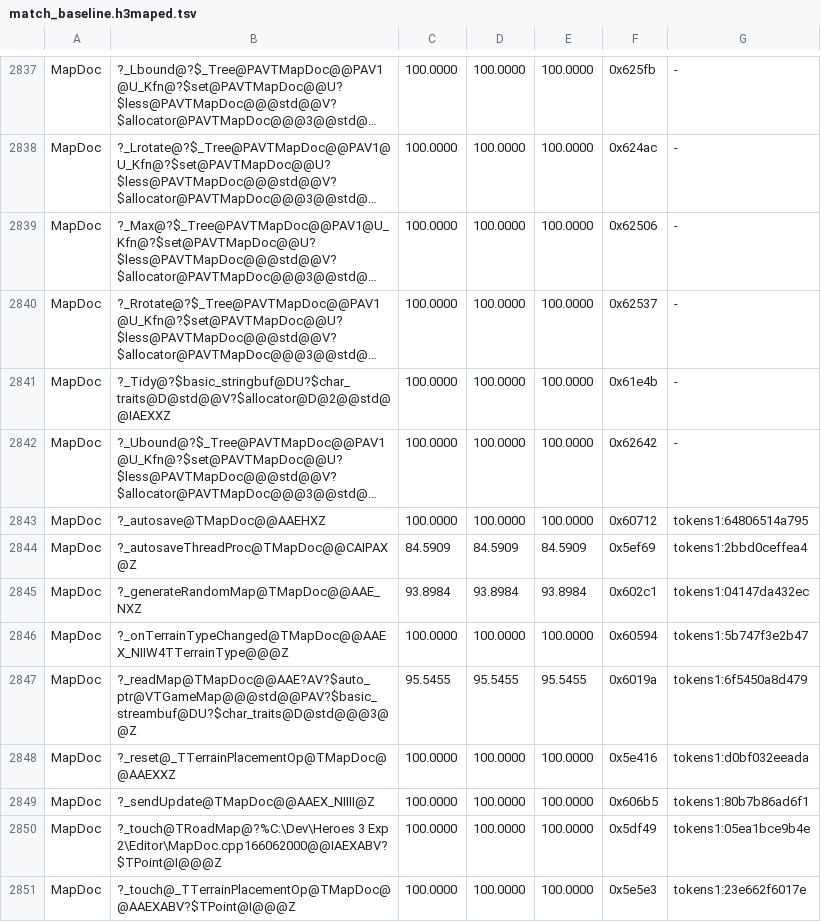
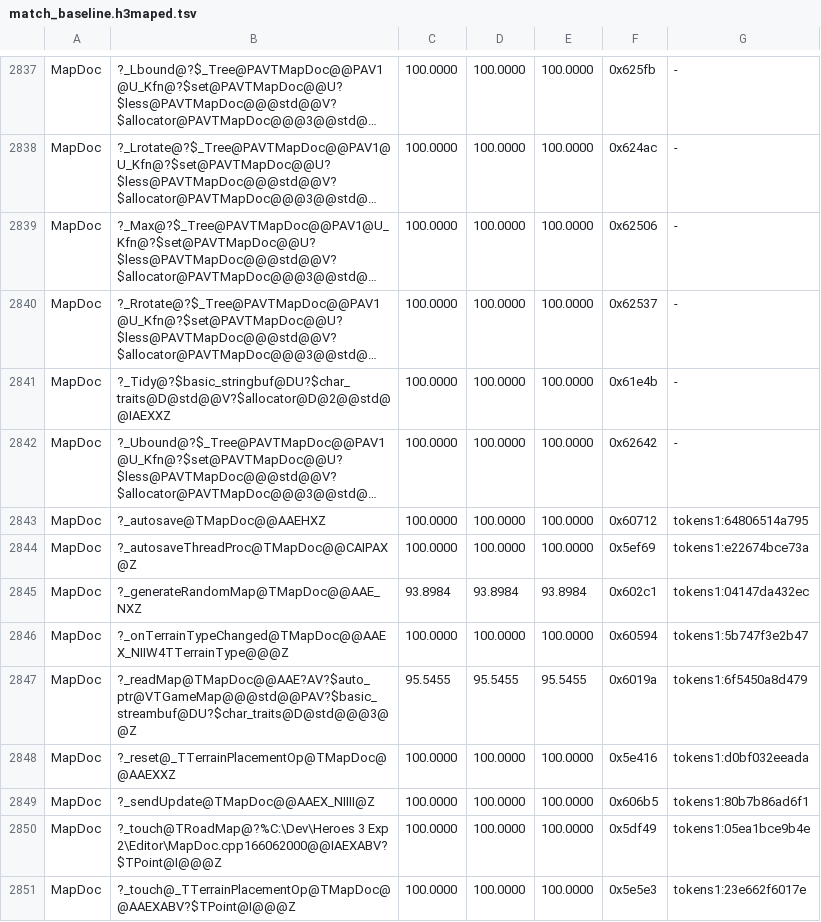
Before and after one commit to Simontwice/homm3-decomp, a TSV file: config/match_baseline.h3maped.tsv, drawn as a sheet; only a part is shown, gaps mark what is left out; long unchanged cells end in …; the diff names each change by its address in the sheet, - before the commit and + after, or states it on an @@ line.

```diff
--- a/config/match_baseline.h3maped.tsv
+++ b/config/match_baseline.h3maped.tsv
-C2844: 84.5909
+C2844: 100.0000
-D2844: 84.5909
+D2844: 100.0000
-E2844: 84.5909
+E2844: 100.0000
-G2844: tokens1:2bbd0ceffea4
+G2844: tokens1:e22674bce73a
```
Also changed, not shown: 2 other files.
